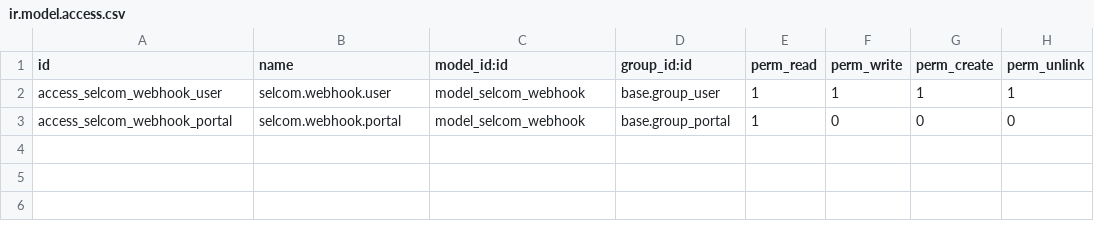
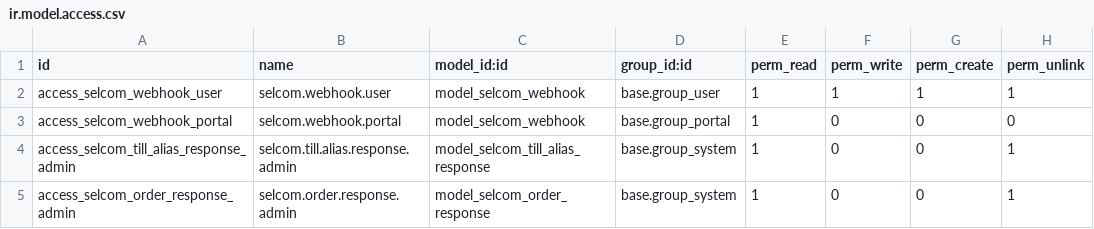
Before and after one commit to halidi-hamidu/webcooperationltd, a CSV file: custom-addons/web_selcom_integration/security/ir.model.access.csv, drawn as a sheet; the diff names each change by its address in the sheet, - before the commit and + after, or states it on an @@ line.

Commit message:
feat(selcom): log API requests and responses for auditing

```diff
--- a/custom-addons/web_selcom_integration/security/ir.model.access.csv
+++ b/custom-addons/web_selcom_integration/security/ir.model.access.csv
+row 4: access_selcom_till_alias_response_admin | selcom.till.alias.response.admin | model_selcom_till_alias_response | base.group_system | 1 | 0 | 0 | 1
+row 5: access_selcom_order_response_admin | selcom.order.response.admin | model_selcom_order_response | base.group_system | 1 | 0 | 0 | 1
```
Also changed, not shown: 7 other files.
